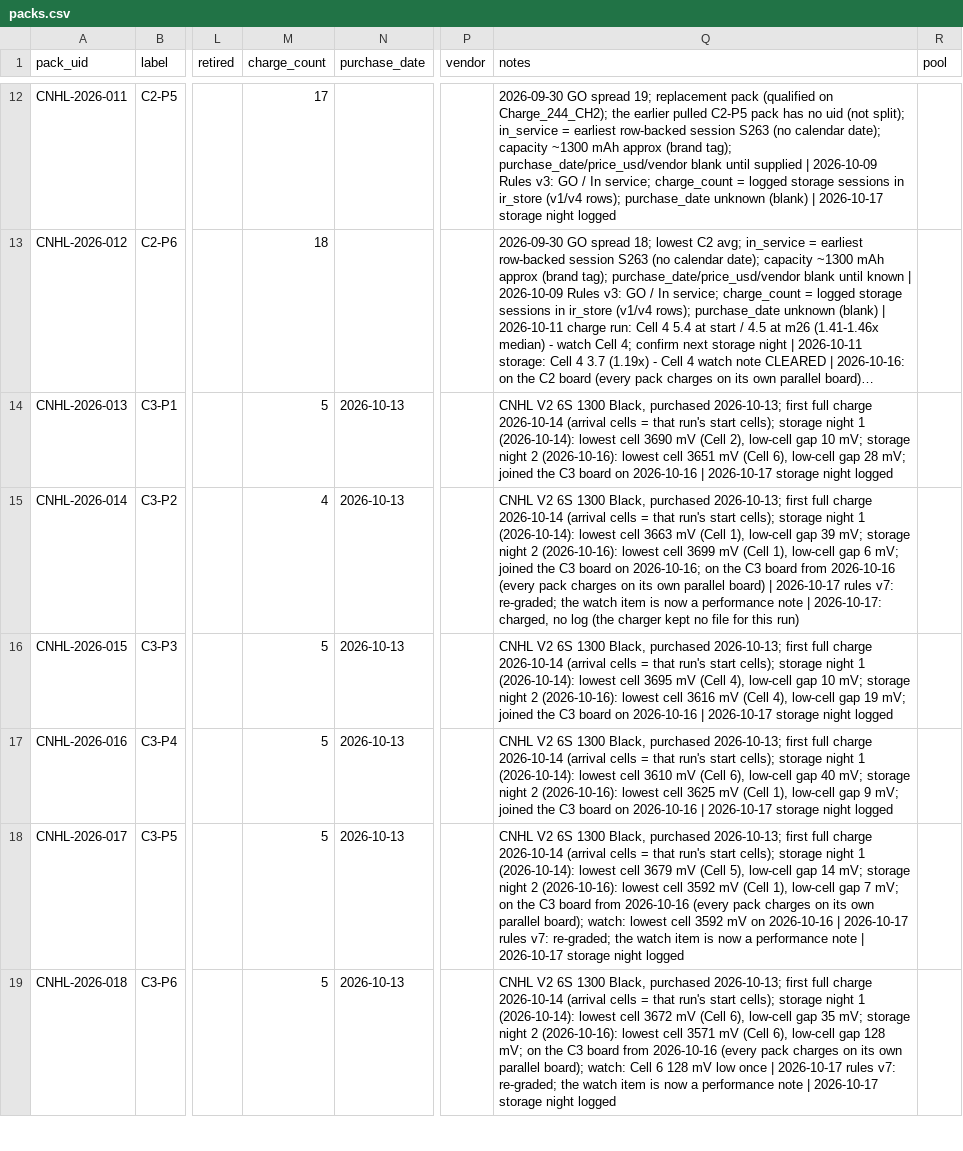
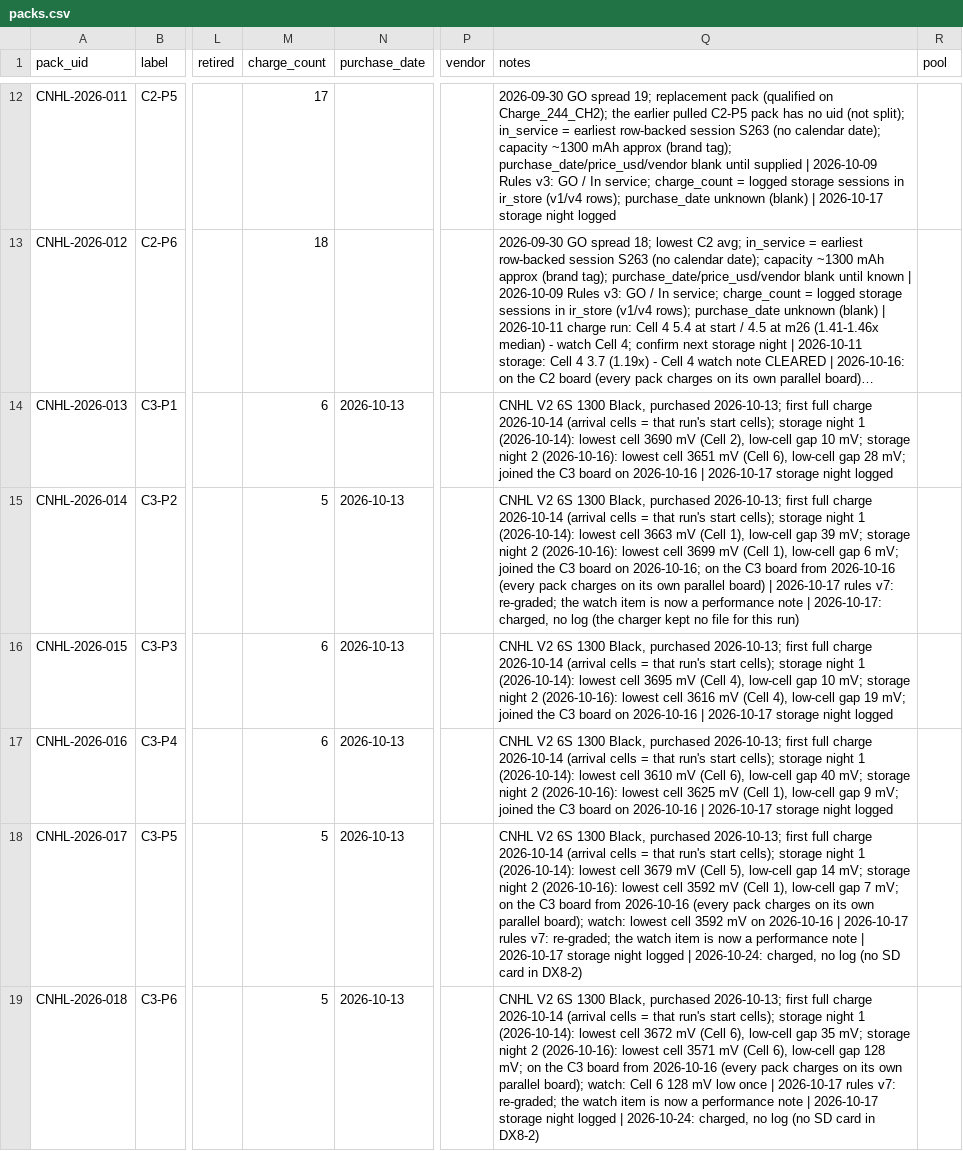
Before and after one commit to crpearson/site, a CSV file: data/v2/packs.csv, drawn as a sheet; only a part is shown, gaps mark what is left out; long unchanged cells end in …; the diff covers the shown part only; the diff names each change by its address in the sheet, - before the commit and + after, or states it on an @@ line.

Commit message:
Data: 2026-10-24 C3+C4 storage night (DX8-1 logs only) (#43)
All twelve C3 and C4 packs were storage charged. Only DX8-1 kept logs,
so six single-pack runs are added (C3-P1, C3-P2, C3-P3, C3-P4, C4-P5,
C4-P6). All six ended 3.86 V per cell. No pack pulled. DX8-2 had no SD
card: C3-P5, C3-P6, C4-P1, C4-P2, C4-P3 and C4-P4 are recorded in the
session manifest as charged with no log, so they count as a cycle and
the board outlook uses the end of their 2026-10-23 runs.

next_charge.json rebuilt (suggested_next as of 2026-10-24: C3+C4, 5.0
cycles per pack) and next.json as_of moved. Snapshot pins are moved to
this night; the C3 and C4 series means for 2026-10-24 are over the four
and two packs with a log.

Co-authored-by: grokbot <bot@local>

```diff
--- a/data/v2/packs.csv
+++ b/data/v2/packs.csv
-M14 (charge_count): 5
+M14 (charge_count): 6
-M15 (charge_count): 4
+M15 (charge_count): 5
-M16:M17 (charge_count): 5
+M16:M17 (charge_count): 6
-Q18 (notes): …night logged
+Q18 (notes): …night logged | 2026-10-24: charged, no log (no SD card in DX8-2)
-Q19 (notes): …night logged
+Q19 (notes): …night logged | 2026-10-24: charged, no log (no SD card in DX8-2)
```
Also changed, not shown: 6 edited cells elsewhere in this file, data/v2/ir_store_v2.public.csv, data/v2/ir_store_v4.public.csv, 5 other files.
